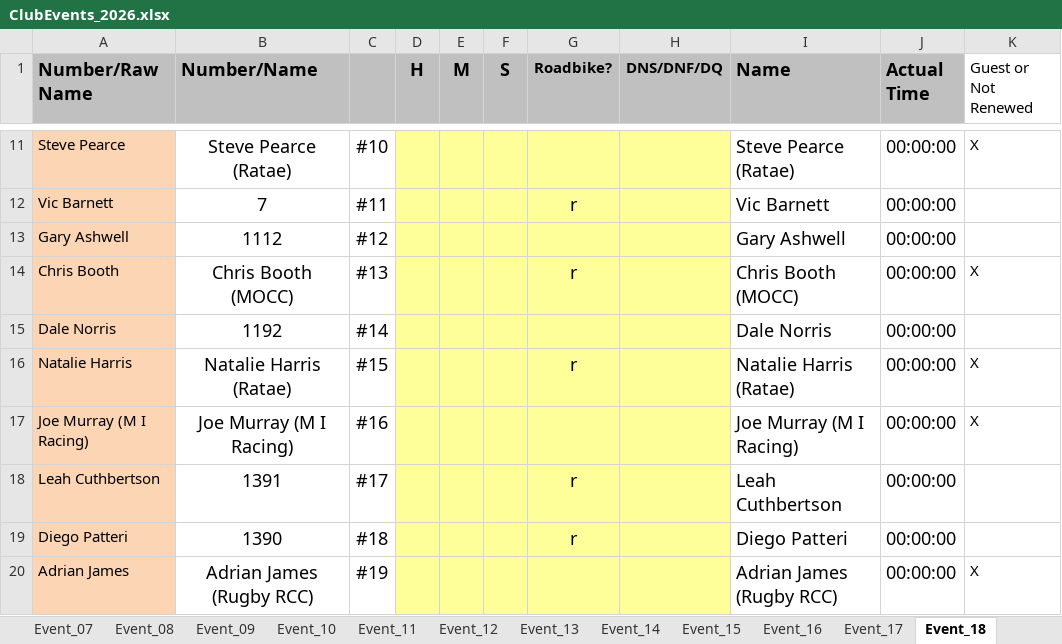
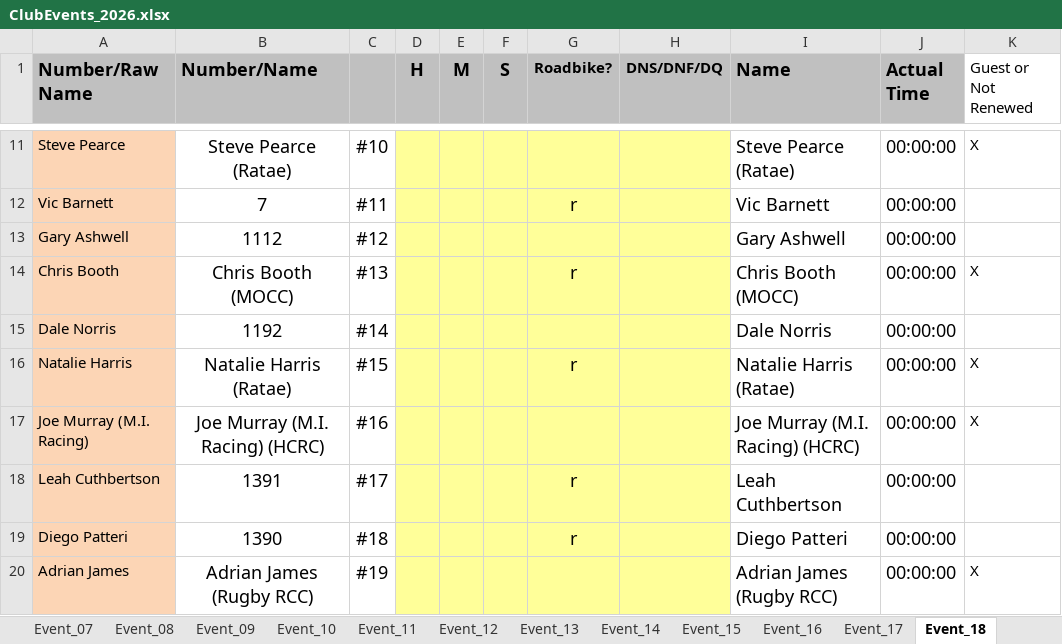
Before and after one commit to WellandValleyCC/WellandValleyCC.github.io, an Excel workbook: data/ClubEvents_2026.xlsx, sheet Event_18, drawn as a sheet; only a part is shown, gaps mark what is left out; values as stored, in another font and other column widths than the file's, no borders; conditional formats not drawn; the diff names each change by its address in the sheet, - before the commit and + after, or states it on an @@ line.

Commit message:
Joe Murray correction [ci skip]

```diff
--- a/data/ClubEvents_2026.xlsx (sheet Event_18)
+++ b/data/ClubEvents_2026.xlsx (sheet Event_18)
-A17 (Number/Raw Name): Joe Murray (M I Racing)
+A17 (Number/Raw Name): Joe Murray (M.I. Racing)
-B17 (Number/Name): Joe Murray (M I Racing)
+B17 (Number/Name): Joe Murray (M.I. Racing) (HCRC)
-I17 (Name): Joe Murray (M I Racing)
+I17 (Name): Joe Murray (M.I. Racing) (HCRC)
```
